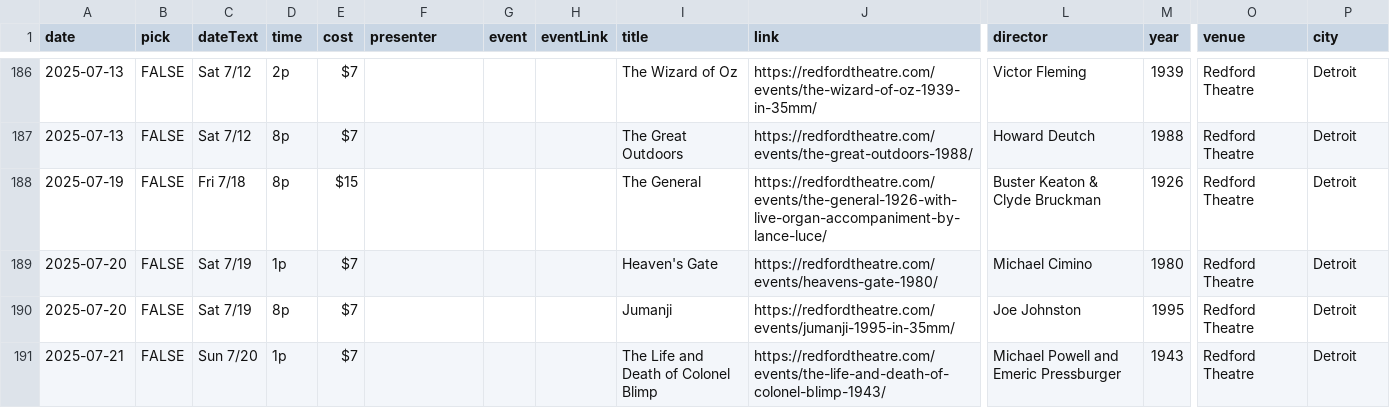
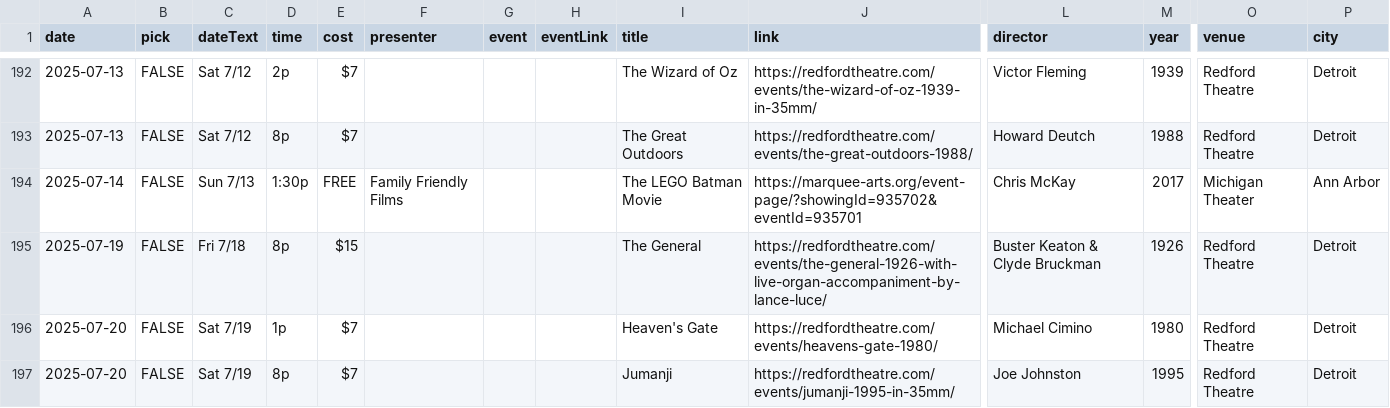
Before and after one commit to ypsijav/ypsijav.github.io, a CSV file: listings.csv, drawn as a sheet; only a part is shown, gaps mark what is left out; the shorter side is filled out with more unchanged rows; rows hold the shown columns only; the diff covers the shown part only; the diff names each change by its address in the sheet, - before the commit and + after, or states it on an @@ line.

```diff
--- a/listings.csv
+++ b/listings.csv
+row 194: 2025-07-14 | FALSE | Sun 7/13 | 1:30p | FREE | Family Friendly Films |  |  | The LEGO Batman Movie | https://marquee-arts.org/event-page/?showingId=935702&eventId=935701 | Chris McKay | 2017 | Michigan Theater | Ann Arbor
```
Also changed, not shown: 10 added rows elsewhere in this file.
